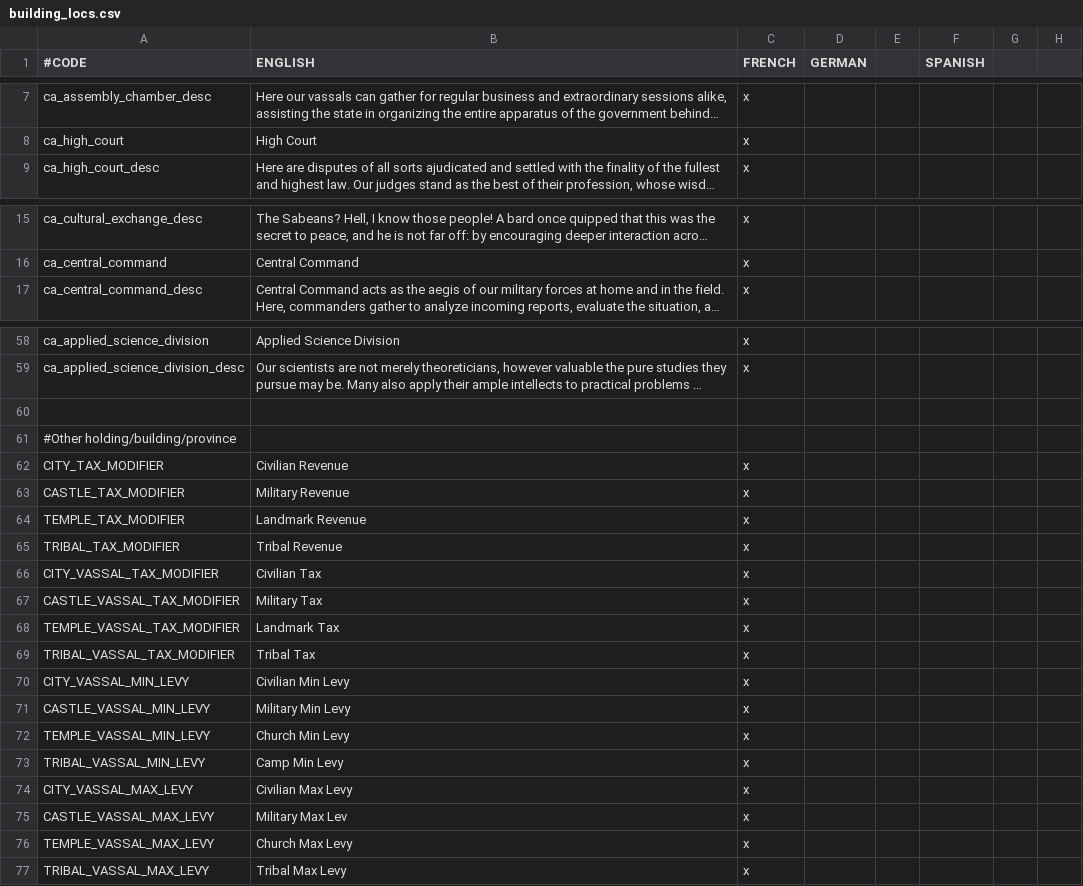
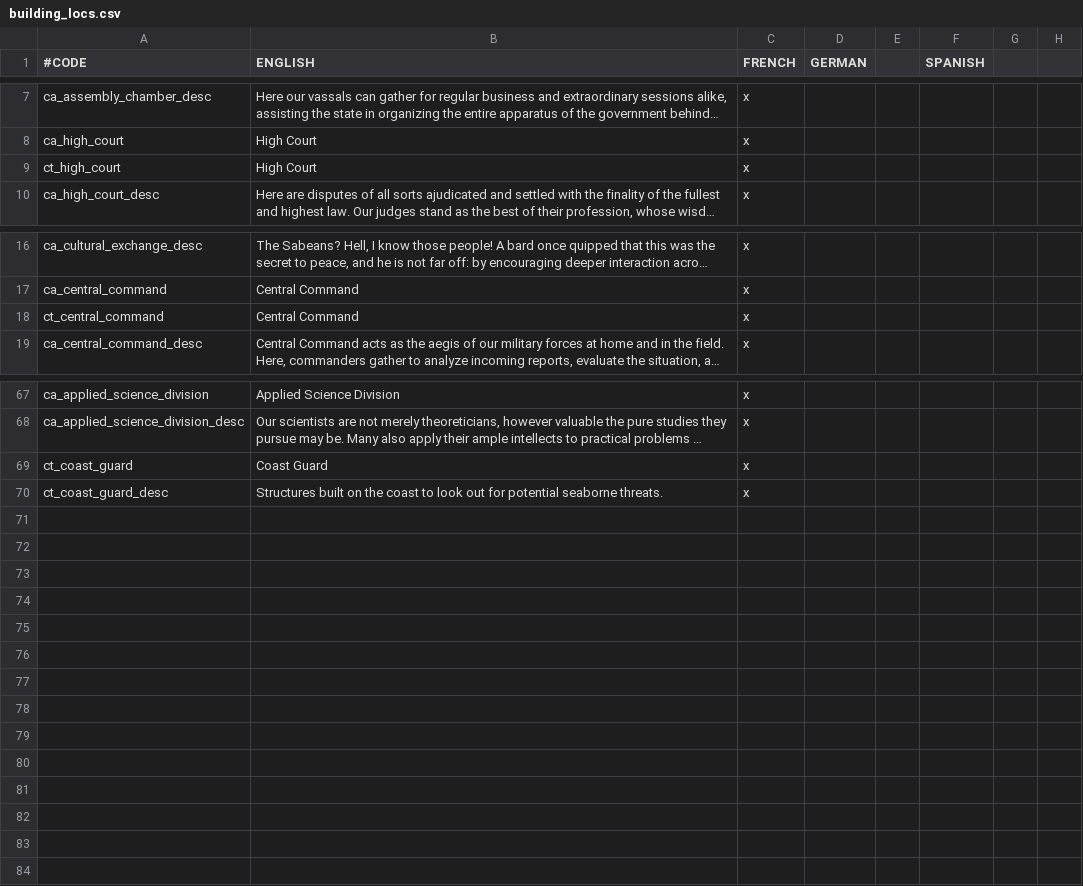
Before and after one commit to Zombaxx/MiddleMars, a CSV file: Middle Mars/localisation/building_locs.csv, drawn as a sheet; only a part is shown, gaps mark what is left out; long unchanged cells end in …; removed rows and columns are numbered as before the commit, all else as after; rows hold the shown columns only; the diff covers the shown part only; the diff names each change by its address in the sheet, - before the commit and + after, or states it on an @@ line.

```diff
--- a/Middle Mars/localisation/building_locs.csv
+++ b/Middle Mars/localisation/building_locs.csv
+row 9: ct_high_court | High Court | x
+row 18: ct_central_command | Central Command | x
-row 69: (empty)
+row 69: ct_coast_guard | Coast Guard | x
-row 61: #Other holding/building/province
-row 62: CITY_TAX_MODIFIER | Civilian Revenue | x
-row 63: CASTLE_TAX_MODIFIER | Military Revenue | x
-row 64: TEMPLE_TAX_MODIFIER | Landmark Revenue | x
-row 65: TRIBAL_TAX_MODIFIER | Tribal Revenue | x
-row 66: CITY_VASSAL_TAX_MODIFIER | Civilian Tax | x
-row 67: CASTLE_VASSAL_TAX_MODIFIER | Military Tax | x
-row 68: TEMPLE_VASSAL_TAX_MODIFIER | Landmark Tax | x
-row 69: TRIBAL_VASSAL_TAX_MODIFIER | Tribal Tax | x
-row 70: CITY_VASSAL_MIN_LEVY | Civilian Min Levy | x
-row 71: CASTLE_VASSAL_MIN_LEVY | Military Min Levy | x
-row 72: TEMPLE_VASSAL_MIN_LEVY | Church Min Levy | x
-row 73: TRIBAL_VASSAL_MIN_LEVY | Camp Min Levy | x
-row 74: CITY_VASSAL_MAX_LEVY | Civilian Max Levy | x
-row 75: CASTLE_VASSAL_MAX_LEVY | Military Max Lev | x
-row 76: TEMPLE_VASSAL_MAX_LEVY | Church Max Levy | x
-row 77: TRIBAL_VASSAL_MAX_LEVY | Tribal Max Levy | x
+row 70: ct_coast_guard_desc | Structures built on the coast to look out for potential seaborne threats. | x
```
Also changed, not shown: 7 added rows elsewhere in this file, Middle Mars/localisation/brothel.csv, Middle Mars/localisation/college_loc.csv, 50 other files.
